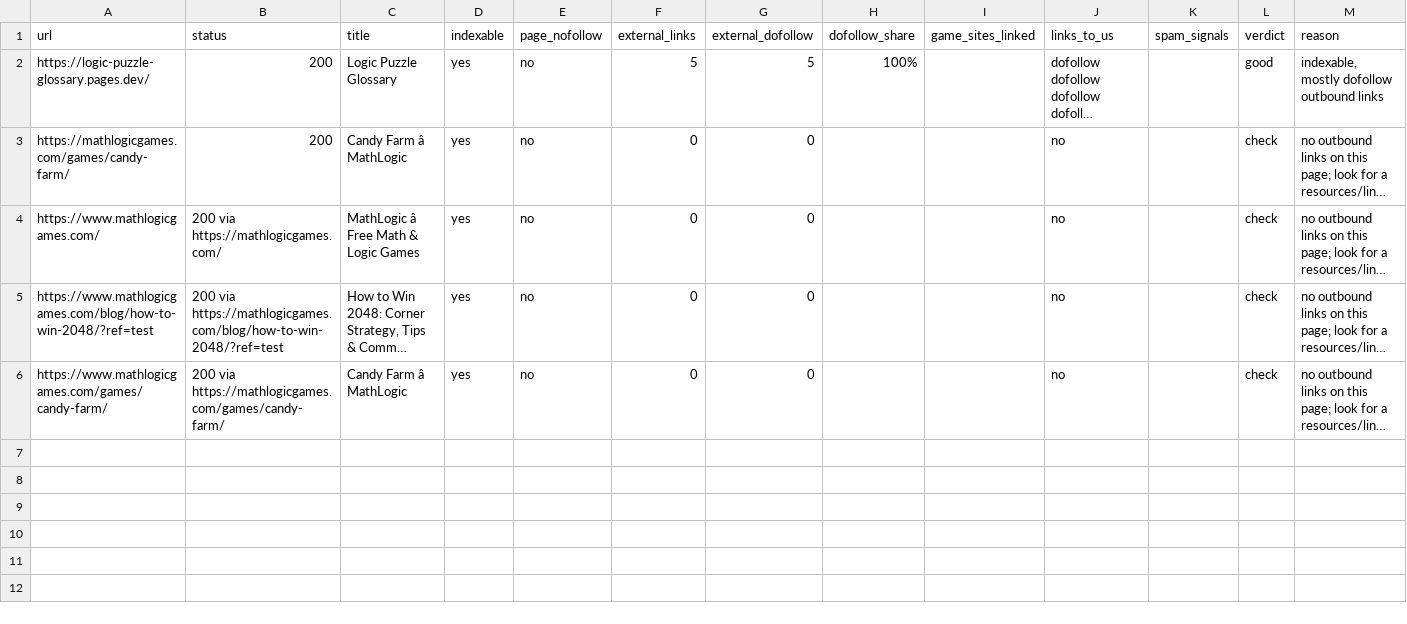
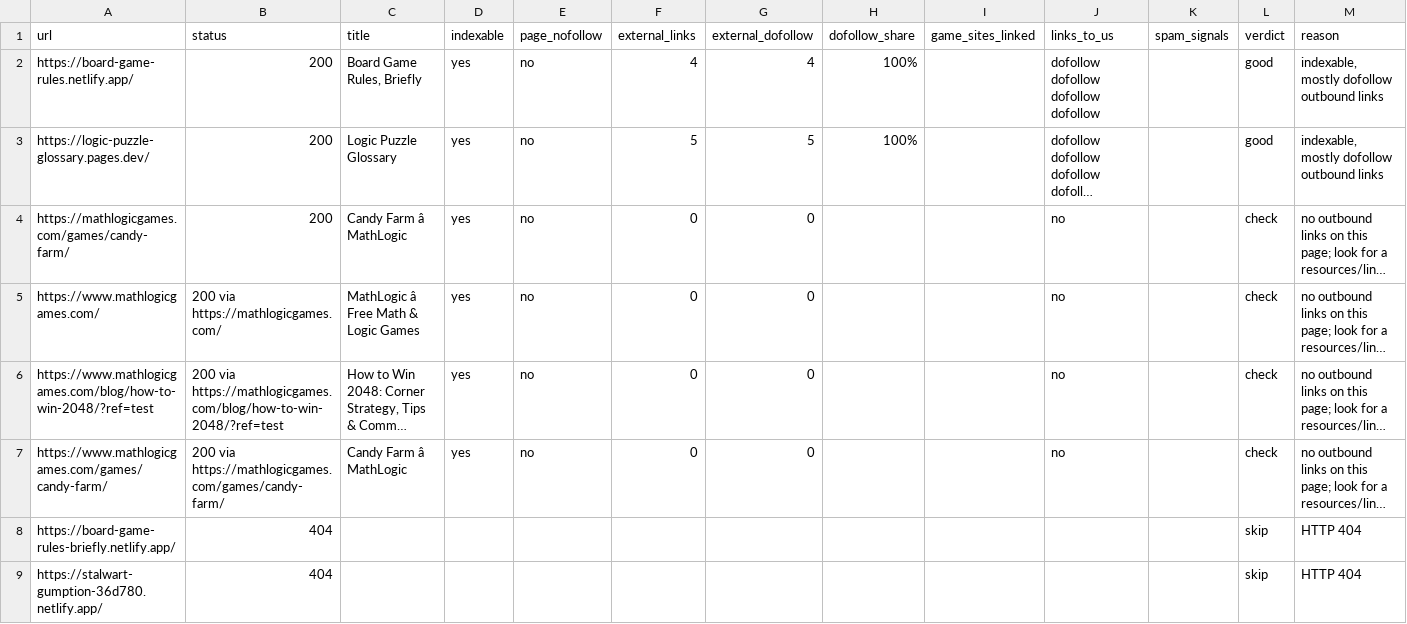
Before and after one commit to thanhnt1910/gsc-data, a CSV file: data/prospects/rel-2026-10-08.csv, drawn as a sheet; long unchanged cells end in …; the diff names each change by its address in the sheet, - before the commit and + after, or states it on an @@ line.

```diff
--- a/data/prospects/rel-2026-10-08.csv
+++ b/data/prospects/rel-2026-10-08.csv
+row 2: https://board-game-rules.netlify.app/ | 200 | Board Game Rules, Briefly | yes | no | 4 | 4 | 100% |  | dofollow dofollow dofollow dofollow |  | good | indexable, mostly dofollow outbound links
+row 8: https://board-game-rules-briefly.netlify.app/ | 404 |  |  |  |  |  |  |  |  |  | skip | HTTP 404
+row 9: https://stalwart-gumption-36d780.netlify.app/ | 404 |  |  |  |  |  |  |  |  |  | skip | HTTP 404
```
